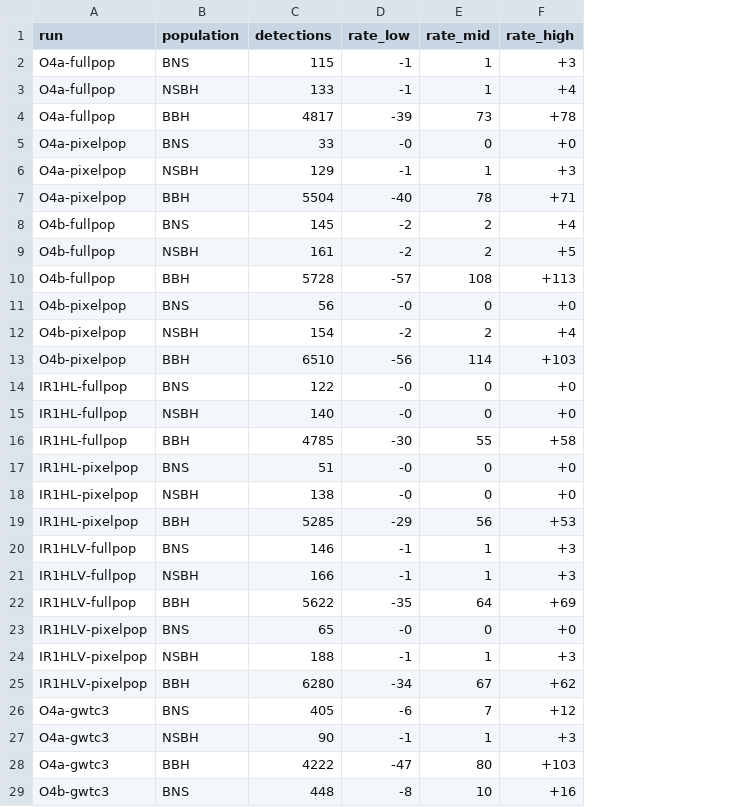
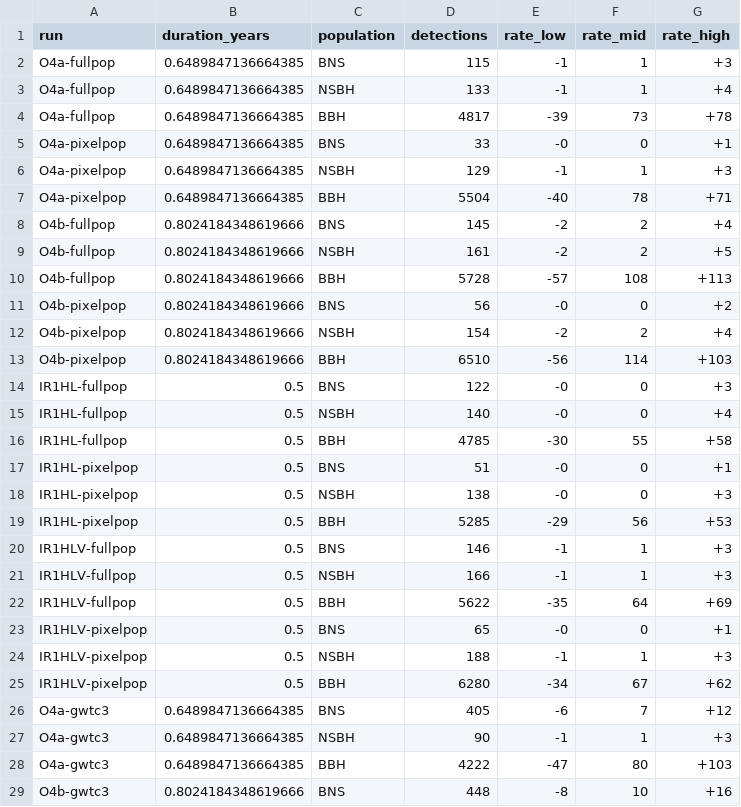
Before and after one commit to weizmannk/cbc-population-distributions, a CSV file: scripts/outputs/detection_rates_results.csv, drawn as a sheet; only a part is shown; addresses are those after the commit; the diff names each change by its address in the sheet, - before the commit and + after, or states it on an @@ line.

```diff
--- a/scripts/outputs/detection_rates_results.csv
+++ b/scripts/outputs/detection_rates_results.csv
+column B (duration_years), rows 2-29: 0.6489847136664385 | 0.6489847136664385 | 0.6489847136664385 | 0.6489847136664385 | 0.6489847136664385 | 0.6489847136664385 | 0.8024184348619666 | 0.8024184348619666 | 0.8024184348619666 | 0.8024184348619666 | 0.8024184348619666 | 0.8024184348619666 | 0.5 | 0.5 | 0.5 | 0.5 | 0.5 | 0.5 | 0.5 | 0.5 | 0.5 | 0.5 | 0.5 | 0.5 | 0.6489847136664385 | 0.6489847136664385 | 0.6489847136664385 | 0.8024184348619666
-G5 (rate_high): +0
+G5 (rate_high): +1
-G11 (rate_high): +0
+G11 (rate_high): +2
-G14 (rate_high): +0
+G14 (rate_high): +3
-G15 (rate_high): +0
+G15 (rate_high): +4
-G17 (rate_high): +0
+G17 (rate_high): +1
-G18 (rate_high): +0
+G18 (rate_high): +3
-G23 (rate_high): +0
+G23 (rate_high): +1
```
Also changed, not shown: 38 other files.
